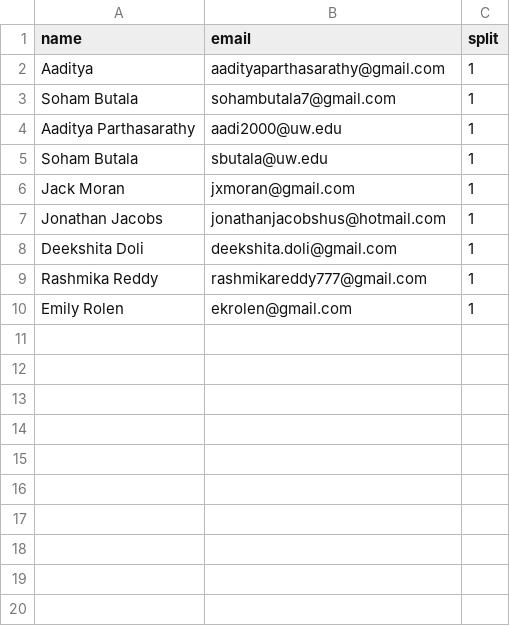
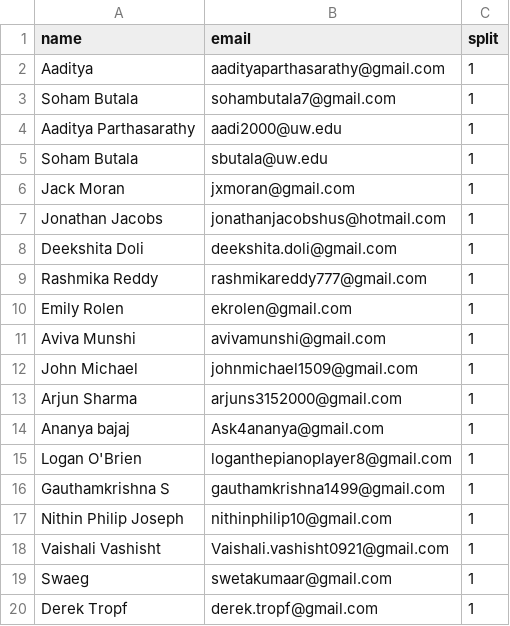
Before and after one commit to Sohambutala/SpotifyAnalyticsV2, a CSV file: data/spotify_emails_responses.csv, drawn as a sheet.

Commit message:
added the emails

```diff
--- a/data/spotify_emails_responses.csv
+++ b/data/spotify_emails_responses.csv
@@ -10 +10,11 @@ Rashmika Reddy,rashmikareddy777@gmail.com,1
 Emily Rolen,ekrolen@gmail.com,1
+Aviva Munshi,avivamunshi@gmail.com,1
+John Michael,johnmichael1509@gmail.com,1
+Arjun Sharma,arjuns3152000@gmail.com,1
+Ananya bajaj,Ask4ananya@gmail.com,1
+Logan O'Brien,loganthepianoplayer8@gmail.com,1
+Gauthamkrishna S,gauthamkrishna1499@gmail.com,1
+Nithin Philip Joseph,nithinphilip10@gmail.com,1
+Vaishali Vashisht, Vaishali.vashisht0921@gmail.com,1
+Swaeg,swetakumaar@gmail.com,1
+Derek Tropf,derek.tropf@gmail.com,1
```
Also changed, not shown: 7 other files.
